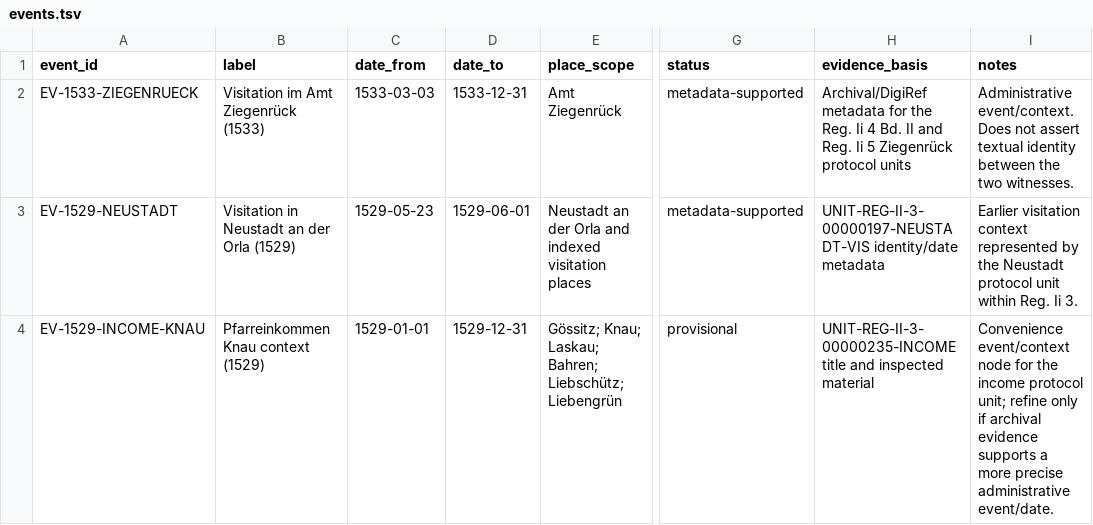
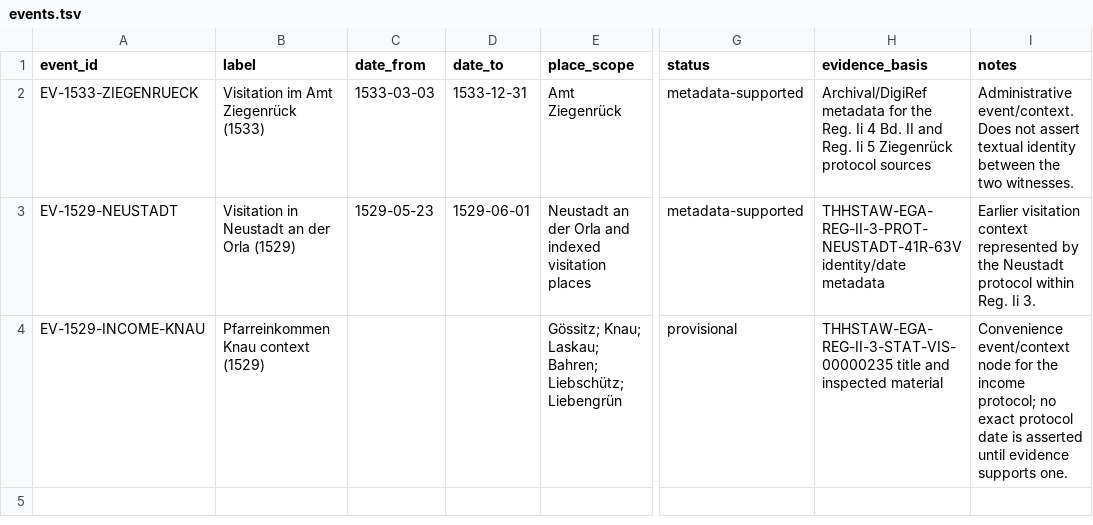
Before and after one commit to esany/paleo-type, a TSV file: corpus/events.tsv, drawn as a sheet; only a part is shown, gaps mark what is left out; the diff names each change by its address in the sheet, - before the commit and + after, or states it on an @@ line.

Commit message:
Finalize lean archival-act / protocol-source semantics
* Relink events to canonical protocol sources

* Relink inspections to canonical protocol sources

* Align provenance method to protocol source records

* Record act-versus-protocol identity lesson

* Remove redundant hierarchy prose

```diff
--- a/corpus/events.tsv
+++ b/corpus/events.tsv
-H2 (evidence_basis): …Ziegenrück protocol units
+H2 (evidence_basis): …Ziegenrück protocol sources
-H3 (evidence_basis): UNIT-REG-II-3-00000197-NEUSTADT-VIS identity/date metadata
+H3 (evidence_basis): THHSTAW-EGA-REG-II-3-PROT-NEUSTADT-41R-63V identity/date metadata
-I3 (notes): …Neustadt protocol unit within Reg.…
+I3 (notes): …Neustadt protocol within Reg.…
-C4 (date_from): 1529-01-01
+C4 (date_from): (empty)
-D4 (date_to): 1529-12-31
+D4 (date_to): (empty)
-H4 (evidence_basis): UNIT-REG-II-3-00000235-INCOME title and…
+H4 (evidence_basis): THHSTAW-EGA-REG-II-3-STAT-VIS-00000235 title and…
-I4 (notes): …the income protocol unit; refine only if archival evidence supports a more precise administrative event/date.
+I4 (notes): …the income protocol; no exact protocol date is asserted until evidence supports one.
```
Also changed, not shown: projects/ega-reg-ii-5-knau/sources/inspection-log.tsv, 5 other files.
